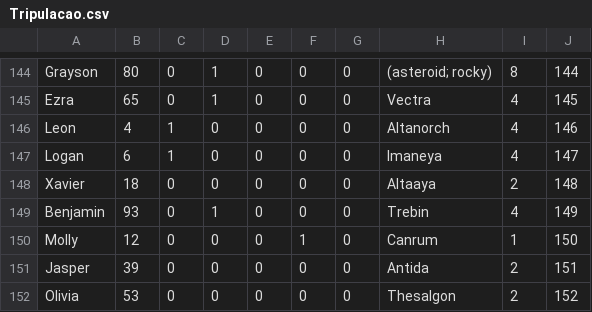
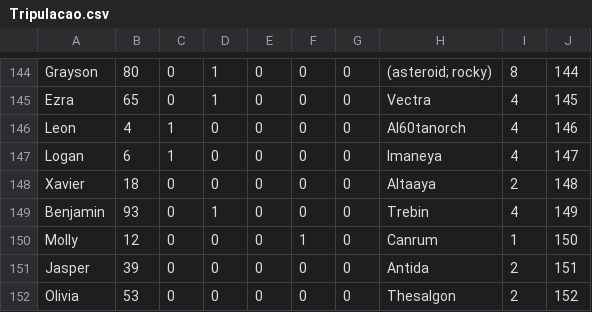
Before and after one commit to GabrielTrois/Trabalho_AEDII, a CSV file: Tripulacao.csv, drawn as a sheet; only a part is shown, gaps mark what is left out.

```diff
--- a/Tripulacao.csv
+++ b/Tripulacao.csv
@@ -145,3 +145,3 @@ Grayson,80,0,1,0,0,0,(asteroid; rocky),8,144
 Ezra,65,0,1,0,0,0,Vectra,4,145
-Leon,4,1,0,0,0,0,Altanorch,4,146
+Leon,4,1,0,0,0,0,Al60tanorch,4,146
 Logan,6,1,0,0,0,0,Imaneya,4,147
```
Also changed, not shown: 5 other files.
